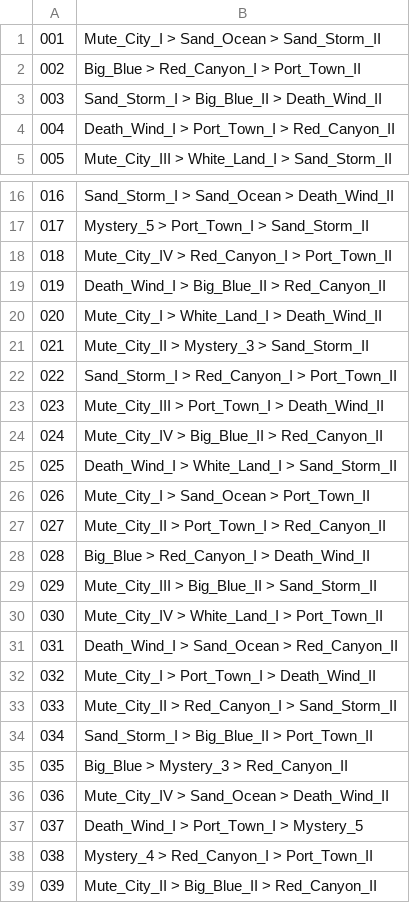
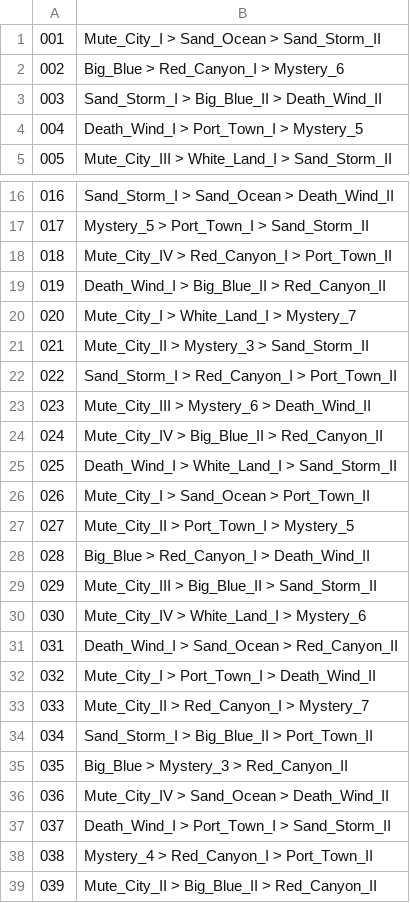
Before and after one commit to singapeng/pengbot99, a CSV file: config/miniprix_schedule.csv, drawn as a sheet; only a part is shown, gaps mark what is left out.

```diff
--- a/config/miniprix_schedule.csv
+++ b/config/miniprix_schedule.csv
@@ -1,5 +1,5 @@
 001,Mute_City_I > Sand_Ocean > Sand_Storm_II
-002,Big_Blue > Red_Canyon_I > Port_Town_II
+002,Big_Blue > Red_Canyon_I > Mystery_6
 003,Sand_Storm_I > Big_Blue_II > Death_Wind_II
-004,Death_Wind_I > Port_Town_I > Red_Canyon_II
+004,Death_Wind_I > Port_Town_I > Mystery_5
 005,Mute_City_III > White_Land_I > Sand_Storm_II
@@ -19,6 +19,6 @@
 019,Death_Wind_I > Big_Blue_II > Red_Canyon_II
-020,Mute_City_I > White_Land_I > Death_Wind_II
+020,Mute_City_I > White_Land_I > Mystery_7
 021,Mute_City_II > Mystery_3 > Sand_Storm_II
 022,Sand_Storm_I > Red_Canyon_I > Port_Town_II
-023,Mute_City_III > Port_Town_I > Death_Wind_II
+023,Mute_City_III > Mystery_6 > Death_Wind_II
 024,Mute_City_IV > Big_Blue_II > Red_Canyon_II
@@ -26,9 +26,9 @@
 026,Mute_City_I > Sand_Ocean > Port_Town_II
-027,Mute_City_II > Port_Town_I > Red_Canyon_II
+027,Mute_City_II > Port_Town_I > Mystery_5
 028,Big_Blue > Red_Canyon_I > Death_Wind_II
 029,Mute_City_III > Big_Blue_II > Sand_Storm_II
-030,Mute_City_IV > White_Land_I > Port_Town_II
+030,Mute_City_IV > White_Land_I > Mystery_6
 031,Death_Wind_I > Sand_Ocean > Red_Canyon_II
 032,Mute_City_I > Port_Town_I > Death_Wind_II
-033,Mute_City_II > Red_Canyon_I > Sand_Storm_II
+033,Mute_City_II > Red_Canyon_I > Mystery_7
 034,Sand_Storm_I > Big_Blue_II > Port_Town_II
@@ -36,3 +36,3 @@
 036,Mute_City_IV > Sand_Ocean > Death_Wind_II
-037,Death_Wind_I > Port_Town_I > Mystery_5
+037,Death_Wind_I > Port_Town_I > Sand_Storm_II
 038,Mystery_4 > Red_Canyon_I > Port_Town_II
```
Also changed, not shown: config/private_miniprix_schedule.csv.
